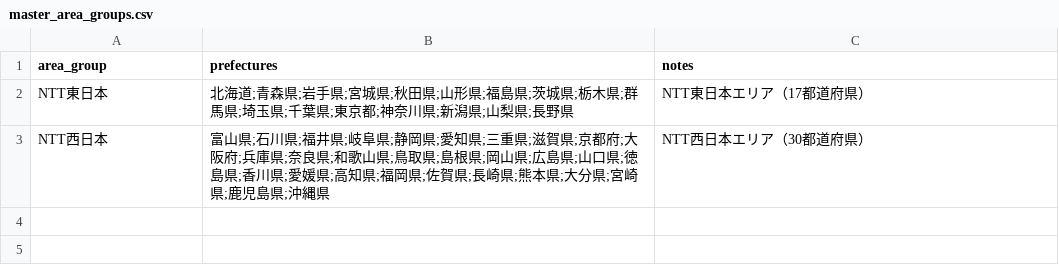
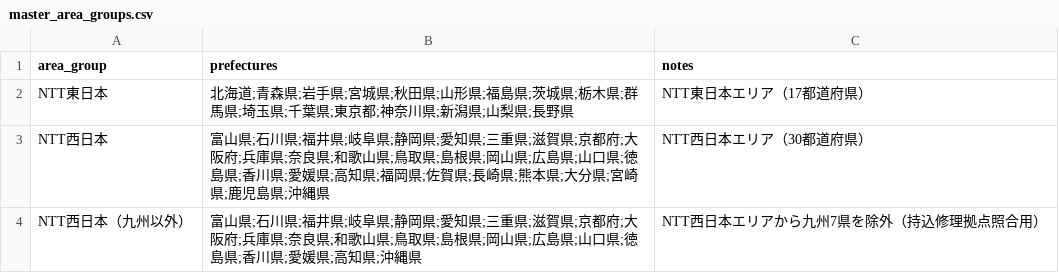
Before and after one commit to shigeki2026-tech/WRT-helpr, a CSV file: data/master_area_groups.csv, drawn as a sheet; the diff names each change by its address in the sheet, - before the commit and + after, or states it on an @@ line.

Commit message:
Fix west Japan vendor area matching

```diff
--- a/data/master_area_groups.csv
+++ b/data/master_area_groups.csv
+row 4: NTT西日本（九州以外） | 富山県;石川県;福井県;岐阜県;静岡県;愛知県;三重県;滋賀県;京都府;大阪府;兵庫県;奈良県;和歌山県;鳥取県;島根県;岡山県;広島県;山口県;徳島県;香川県;愛媛県;高知県;沖縄県 | NTT西日本エリアから九州7県を除外（持込修理拠点照合用）
```
Also changed, not shown: 1 other file.
